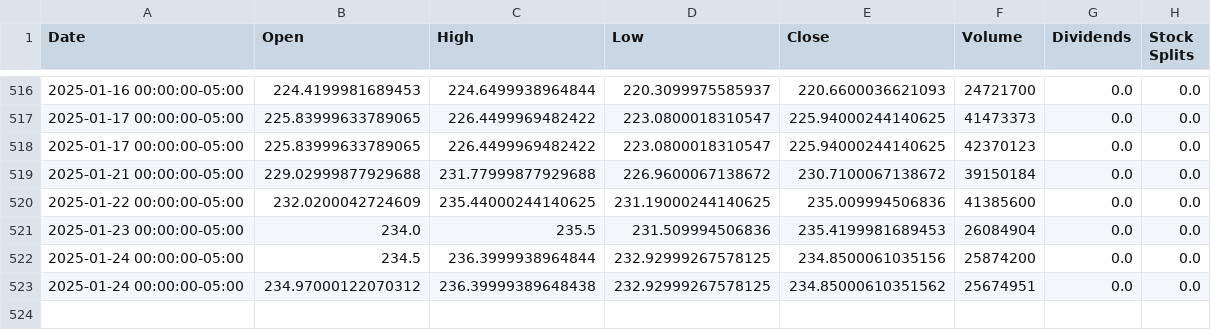
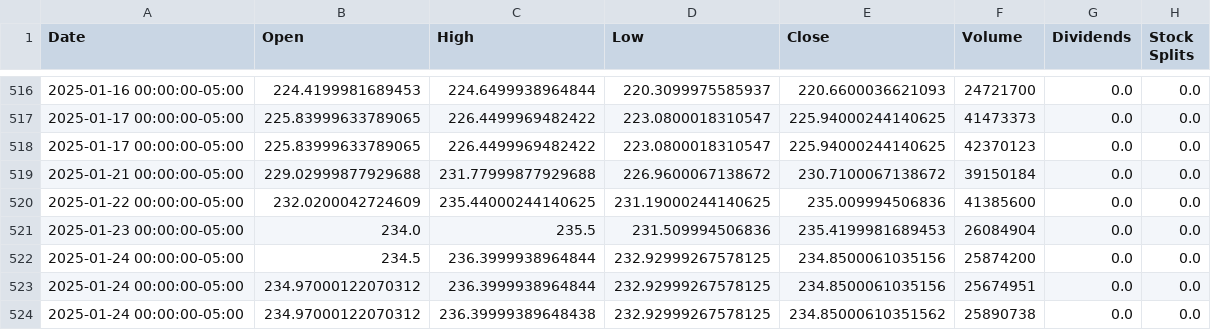
Before and after one commit to saisandeep97/StockForecastSentimentEndtoEnd, a CSV file: stock_data/AMZN.csv, drawn as a sheet; only a part is shown, gaps mark what is left out.

Commit message:
Update stock and news data

```diff
--- a/stock_data/AMZN.csv
+++ b/stock_data/AMZN.csv
@@ -522,2 +522,3 @@ Date,Open,High,Low,Close,Volume,Dividends,Stock Splits
 2025-01-24 00:00:00-05:00,234.5,236.3999938964844,232.92999267578125,234.8500061035156,25874200,0.0,0.0
-2025-01-24 00:00:00-05:00,234.97000122070312,236.39999389648438,232.92999267578125,234.85000610351562,25674951,0.0,0.0
+2025-01-24 00:00:00-05:00,234.97000122070312,236.3999938964844,232.92999267578125,234.8500061035156,25674951,0.0,0.0
+2025-01-24 00:00:00-05:00,234.97000122070312,236.39999389648438,232.92999267578125,234.85000610351562,25890738,0.0,0.0
```
Also changed, not shown: stock_data/AAPL.csv, stock_data/GOOGL.csv, 2 other files.
